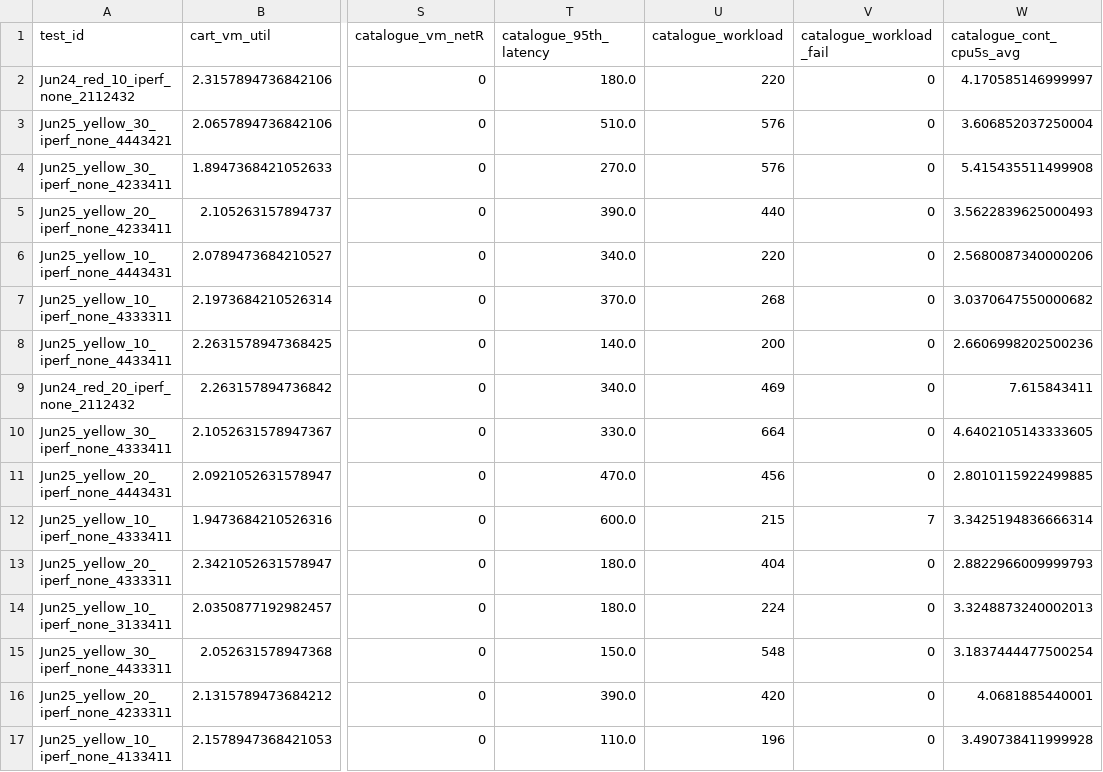
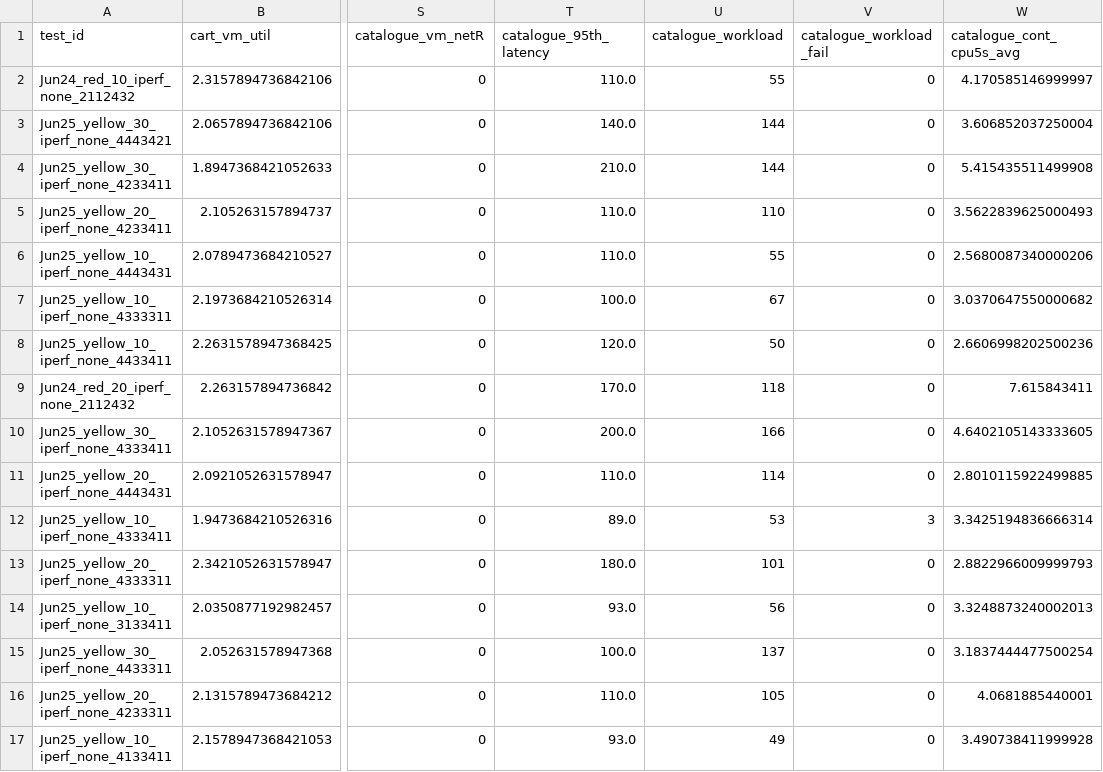
Before and after one commit to pengkang12/Adaptive_Microservice, a CSV file: training_data/bigtable.csv, drawn as a sheet; only a part is shown, gaps mark what is left out; the diff covers the shown part only; the diff names each change by its address in the sheet, - before the commit and + after, or states it on an @@ line.

Commit message:
update data

```diff
--- a/training_data/bigtable.csv
+++ b/training_data/bigtable.csv
-T2 (catalogue_95th_latency): 180.0
+T2 (catalogue_95th_latency): 110.0
-U2 (catalogue_workload): 220
+U2 (catalogue_workload): 55
-T3 (catalogue_95th_latency): 510.0
+T3 (catalogue_95th_latency): 140.0
-U3:U4 (catalogue_workload): 576
+U3:U4 (catalogue_workload): 144
-T4 (catalogue_95th_latency): 270.0
+T4 (catalogue_95th_latency): 210.0
-T5 (catalogue_95th_latency): 390.0
+T5 (catalogue_95th_latency): 110.0
-U5 (catalogue_workload): 440
+U5 (catalogue_workload): 110
-T6 (catalogue_95th_latency): 340.0
+T6 (catalogue_95th_latency): 110.0
-U6 (catalogue_workload): 220
+U6 (catalogue_workload): 55
-T7 (catalogue_95th_latency): 370.0
+T7 (catalogue_95th_latency): 100.0
-U7 (catalogue_workload): 268
+U7 (catalogue_workload): 67
-T8 (catalogue_95th_latency): 140.0
+T8 (catalogue_95th_latency): 120.0
-U8 (catalogue_workload): 200
+U8 (catalogue_workload): 50
-T9 (catalogue_95th_latency): 340.0
+T9 (catalogue_95th_latency): 170.0
-U9 (catalogue_workload): 469
+U9 (catalogue_workload): 118
-T10 (catalogue_95th_latency): 330.0
+T10 (catalogue_95th_latency): 200.0
-U10 (catalogue_workload): 664
+U10 (catalogue_workload): 166
-T11 (catalogue_95th_latency): 470.0
+T11 (catalogue_95th_latency): 110.0
-U11 (catalogue_workload): 456
+U11 (catalogue_workload): 114
-T12 (catalogue_95th_latency): 600.0
+T12 (catalogue_95th_latency): 89.0
-U12 (catalogue_workload): 215
+U12 (catalogue_workload): 53
-V12 (catalogue_workload_fail): 7
+V12 (catalogue_workload_fail): 3
-U13 (catalogue_workload): 404
+U13 (catalogue_workload): 101
-T14 (catalogue_95th_latency): 180.0
+T14 (catalogue_95th_latency): 93.0
-U14 (catalogue_workload): 224
+U14 (catalogue_workload): 56
-T15 (catalogue_95th_latency): 150.0
+T15 (catalogue_95th_latency): 100.0
-U15 (catalogue_workload): 548
+U15 (catalogue_workload): 137
-T16 (catalogue_95th_latency): 390.0
+T16 (catalogue_95th_latency): 110.0
-U16 (catalogue_workload): 420
+U16 (catalogue_workload): 105
-T17 (catalogue_95th_latency): 110.0
+T17 (catalogue_95th_latency): 93.0
-U17 (catalogue_workload): 196
+U17 (catalogue_workload): 49
```
Also changed, not shown: 81 edited cells elsewhere in this file.
